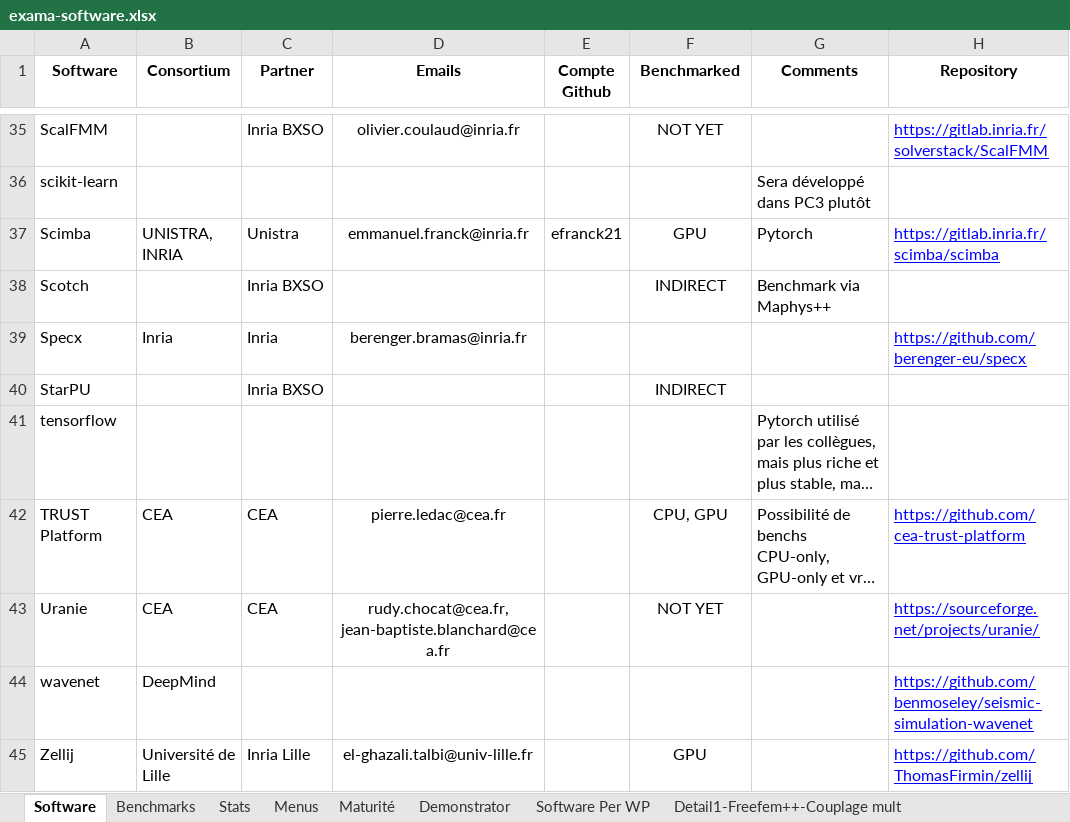
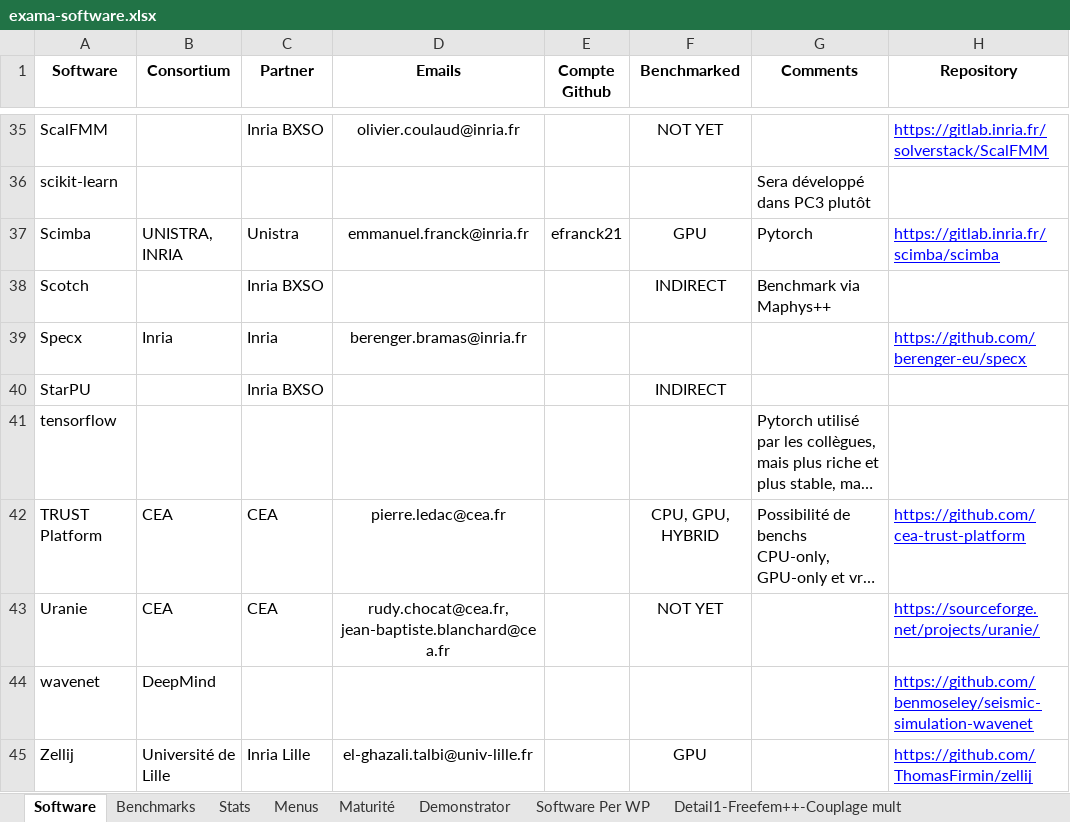
Before and after one commit to numpex/exa-ma-d7.1, an Excel workbook: exama-software.xlsx, sheet Software, drawn as a sheet; only a part is shown, gaps mark what is left out; long unchanged cells end in …; values as stored, in another font and other column widths than the file's, no borders; charts and pictures and conditional formats and table styles not drawn; the diff names each change by its address in the sheet, - before the commit and + after, or states it on an @@ line.

Commit message:
update Trust to be Hybrid (CPU and GPU)
/cc @pledac

```diff
--- a/exama-software.xlsx (sheet Software)
+++ b/exama-software.xlsx (sheet Software)
-F42 (Benchmarked): CPU, GPU
+F42 (Benchmarked): CPU, GPU, HYBRID
```
Also changed, not shown: 4 other files.
